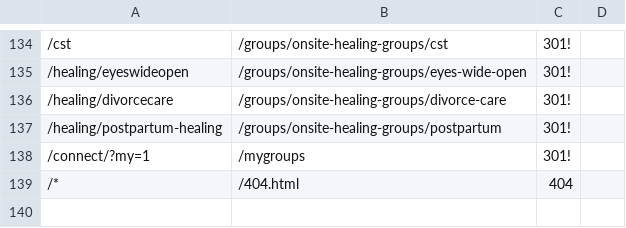
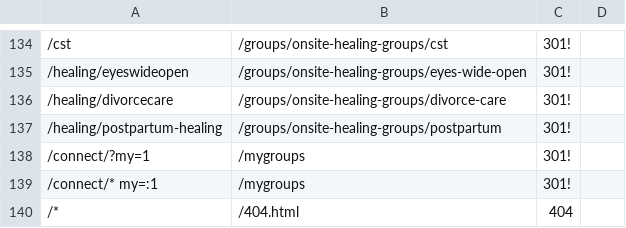
Before and after one commit to crdschurch/crds-net, a CSV file: redirects.csv, drawn as a sheet; only a part is shown, gaps mark what is left out; the diff names each change by its address in the sheet, - before the commit and + after, or states it on an @@ line.

Commit message:
Added implicit redirect

```diff
--- a/redirects.csv
+++ b/redirects.csv
+row 139: /connect/* my=:1 | /mygroups | 301!
```
